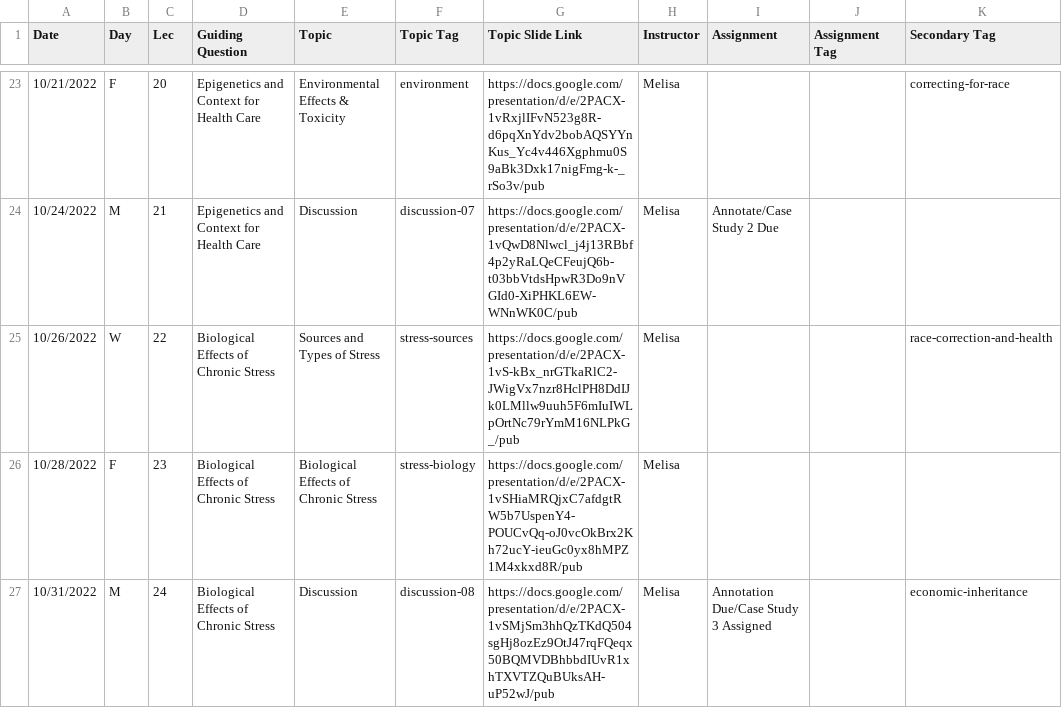
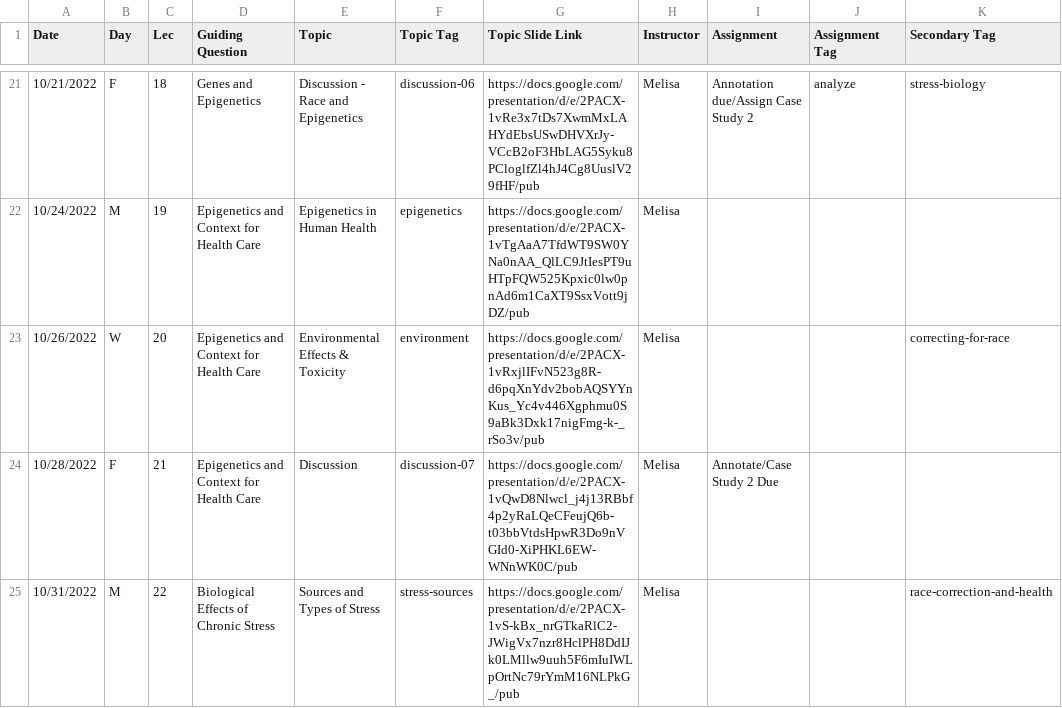
Before and after one commit to bu-bioinfo/bf510, a CSV file: _data/schedule.csv, drawn as a sheet; only a part is shown, gaps mark what is left out; the diff covers the shown part only.

```diff
--- a/_data/schedule.csv
+++ b/_data/schedule.csv
@@ -23,5 +21,5 @@ Date,Day,Lec,Guiding Question,Topic,Topic Tag,Topic Slide Link,Instructor,Assign
-10/21/2022,F,20,Epigenetics and Context for Health Care,Environmental Effects & Toxicity,environment,https://docs.google.com/presentation/d/e/2PACX-1vRxjlIFvN523g8R-d6pqXnYdv2bobAQSYYnKus_Yc4v446Xgphmu0S9aBk3Dxk17nigFmg-k-_rSo3v/pub,Melisa,,,correcting-for-race
-10/24/2022,M,21,Epigenetics and Context for Health Care,Discussion,discussion-07,https://docs.google.com/presentation/d/e/2PACX-1vQwD8Nlwcl_j4j13RBbf4p2yRaLQeCFeujQ6b-t03bbVtdsHpwR3Do9nVGId0-XiPHKL6EW-WNnWK0C/pub,Melisa,Annotate/Case Study 2 Due,,
-10/26/2022,W,22,Biological Effects of Chronic Stress,Sources and Types of Stress,stress-sources,https://docs.google.com/presentation/d/e/2PACX-1vS-kBx_nrGTkaRlC2-JWigVx7nzr8HclPH8DdIJk0LMllw9uuh5F6mIuIWLpOrtNc79rYmM16NLPkG_/pub,Melisa,,,race-correction-and-health
-10/28/2022,F,23,Biological Effects of Chronic Stress,Biological Effects of Chronic Stress,stress-biology,https://docs.google.com/presentation/d/e/2PACX-1vSHiaMRQjxC7afdgtRW5b7UspenY4-POUCvQq-oJ0vcOkBrx2Kh72ucY-ieuGc0yx8hMPZ1M4xkxd8R/pub,Melisa,,,
-10/31/2022,M,24,Biological Effects of Chronic Stress,Discussion,discussion-08,https://docs.google.com/presentation/d/e/2PACX-1vSMjSm3hhQzTKdQ504sgHj8ozEz9OtJ47rqFQeqx50BQMVDBhbbdIUvR1xhTXVTZQuBUksAH-uP52wJ/pub,Melisa,Annotation Due/Case Study 3 Assigned,,economic-inheritance
+10/21/2022,F,18,Genes and Epigenetics,Discussion - Race and Epigenetics,discussion-06,https://docs.google.com/presentation/d/e/2PACX-1vRe3x7tDs7XwmMxLAHYdEbsUSwDHVXrJy-VCcB2oF3HbLAG5Syku8PCloglfZl4hJ4Cg8UuslV29fHF/pub,Melisa,Annotation due/Assign Case Study 2,analyze,stress-biology
+10/24/2022,M,19,Epigenetics and Context for Health Care,Epigenetics in Human Health,epigenetics,https://docs.google.com/presentation/d/e/2PACX-1vTgAaA7TfdWT9SW0YNa0nAA_QlLC9JtIesPT9uHTpFQW525Kpxic0lw0pnAd6m1CaXT9SsxVott9jDZ/pub,Melisa,,,
+10/26/2022,W,20,Epigenetics and Context for Health Care,Environmental Effects & Toxicity,environment,https://docs.google.com/presentation/d/e/2PACX-1vRxjlIFvN523g8R-d6pqXnYdv2bobAQSYYnKus_Yc4v446Xgphmu0S9aBk3Dxk17nigFmg-k-_rSo3v/pub,Melisa,,,correcting-for-race
+10/28/2022,F,21,Epigenetics and Context for Health Care,Discussion,discussion-07,https://docs.google.com/presentation/d/e/2PACX-1vQwD8Nlwcl_j4j13RBbf4p2yRaLQeCFeujQ6b-t03bbVtdsHpwR3Do9nVGId0-XiPHKL6EW-WNnWK0C/pub,Melisa,Annotate/Case Study 2 Due,,
+10/31/2022,M,22,Biological Effects of Chronic Stress,Sources and Types of Stress,stress-sources,https://docs.google.com/presentation/d/e/2PACX-1vS-kBx_nrGTkaRlC2-JWigVx7nzr8HclPH8DdIJk0LMllw9uuh5F6mIuIWLpOrtNc79rYmM16NLPkG_/pub,Melisa,,,race-correction-and-health
```
Also changed, not shown: 2 removed rows and 114 edited cells elsewhere in this file.
